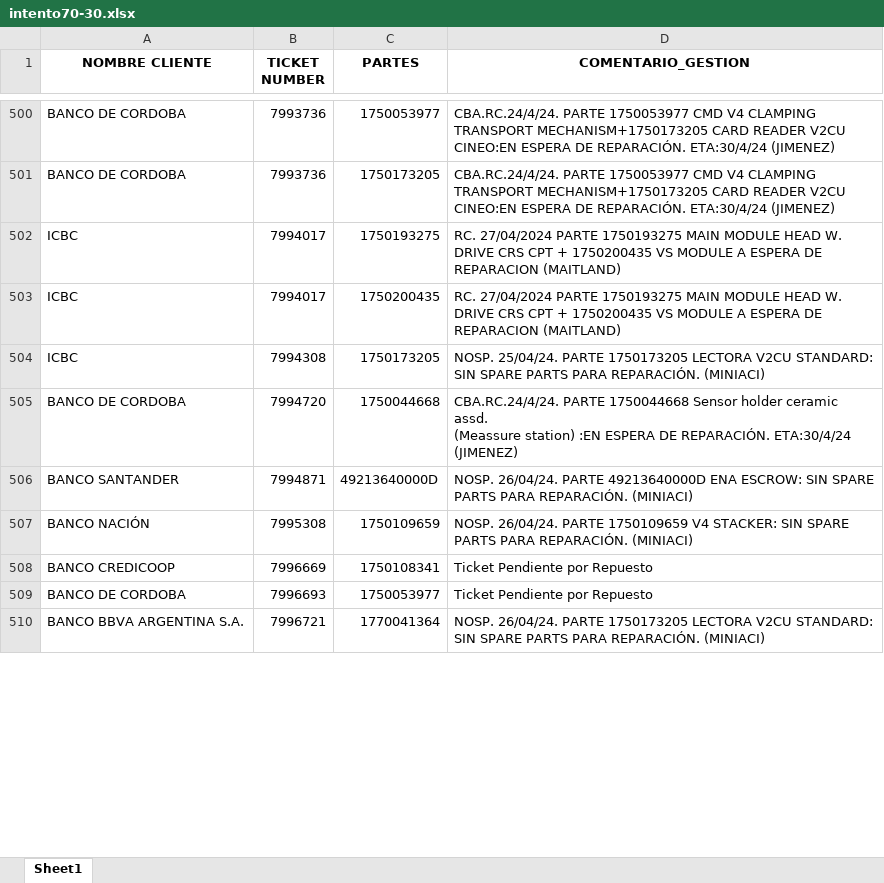
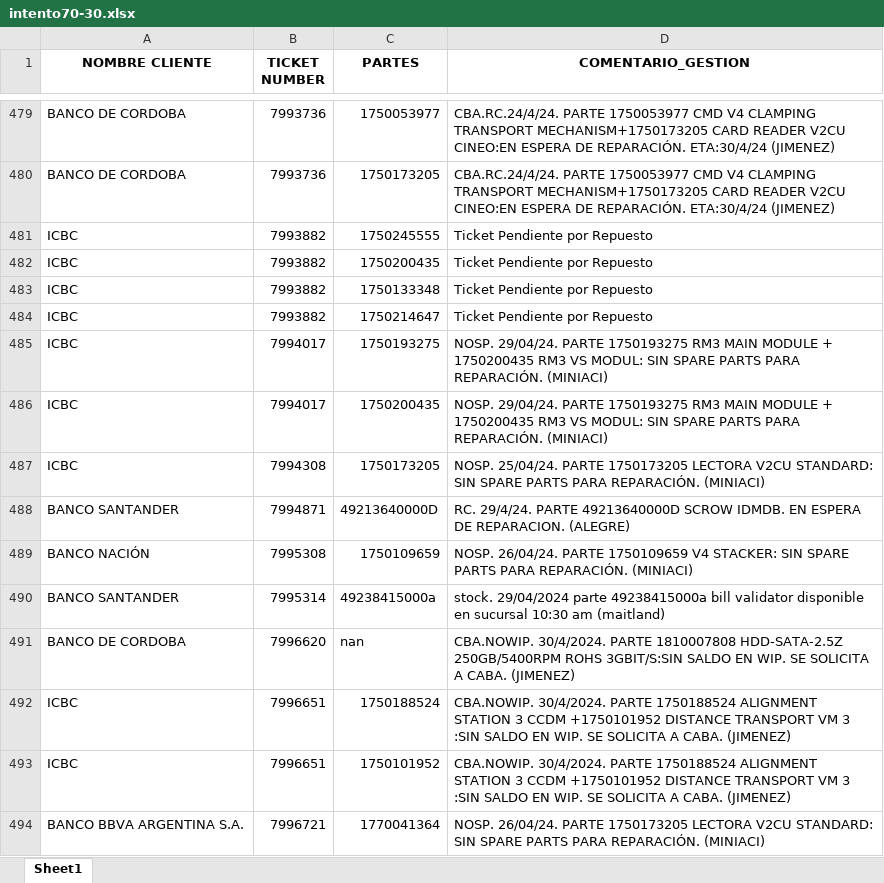
Before and after one commit to lucasrdrz/testdn, an Excel workbook: intento70-30.xlsx, sheet Sheet1, drawn as a sheet; only a part is shown, gaps mark what is left out; values as stored, in another font and other column widths than the file's, no borders; removed rows and columns are numbered as before the commit, all else as after; ↵ is a line break in a cell; the diff covers the shown part only; the diff names each change by its address in the sheet, - before the commit and + after, or states it on an @@ line.

```diff
--- a/intento70-30.xlsx (sheet Sheet1)
+++ b/intento70-30.xlsx (sheet Sheet1)
+row 481: ICBC | 7993882 | 1750245555 | Ticket Pendiente por Repuesto
+row 482: ICBC | 7993882 | 1750200435 | Ticket Pendiente por Repuesto
+row 483: ICBC | 7993882 | 1750133348 | Ticket Pendiente por Repuesto
+row 484: ICBC | 7993882 | 1750214647 | Ticket Pendiente por Repuesto
-D485:D486 (COMENTARIO_GESTION): RC. 27/04/2024 PARTE 1750193275 MAIN MODULE HEAD W. DRIVE CRS CPT + 1750200435 VS MODULE A ESPERA DE REPARACION (MAITLAND)
+D485:D486 (COMENTARIO_GESTION): NOSP. 29/04/24. PARTE 1750193275 RM3 MAIN MODULE + 1750200435 RM3 VS MODUL: SIN SPARE PARTS PARA REPARACIÓN. (MINIACI)
-row 505: BANCO DE CORDOBA | 7994720 | 1750044668 | CBA.RC.24/4/24. PARTE 1750044668 Sensor holder ceramic assd. ↵ (Meassure station) :EN ESPERA DE REPARACIÓN. ETA:30/4/24 (JIMENEZ)
-D488 (COMENTARIO_GESTION): NOSP. 26/04/24. PARTE 49213640000D ENA ESCROW: SIN SPARE PARTS PARA REPARACIÓN. (MINIACI)
+D488 (COMENTARIO_GESTION): RC. 29/4/24. PARTE 49213640000D SCROW IDMDB. EN ESPERA DE REPARACION. (ALEGRE)
-row 508: BANCO CREDICOOP | 7996669 | 1750108341 | Ticket Pendiente por Repuesto
-row 509: BANCO DE CORDOBA | 7996693 | 1750053977 | Ticket Pendiente por Repuesto
+row 490: BANCO SANTANDER | 7995314 | 49238415000a | stock. 29/04/2024 parte 49238415000a bill validator disponible en sucursal 10:30 am (maitland)
+row 491: BANCO DE CORDOBA | 7996620 | nan | CBA.NOWIP. 30/4/2024. PARTE 1810007808 HDD-SATA-2.5Z 250GB/5400RPM ROHS 3GBIT/S:SIN SALDO EN WIP. SE SOLICITA A CABA. (JIMENEZ)
+row 492: ICBC | 7996651 | 1750188524 | CBA.NOWIP. 30/4/2024. PARTE 1750188524 ALIGNMENT STATION 3 CCDM +1750101952 DISTANCE TRANSPORT VM 3 :SIN SALDO EN WIP. SE SOLICITA A CABA. (JIMENEZ)
+row 493: ICBC | 7996651 | 1750101952 | CBA.NOWIP. 30/4/2024. PARTE 1750188524 ALIGNMENT STATION 3 CCDM +1750101952 DISTANCE TRANSPORT VM 3 :SIN SALDO EN WIP. SE SOLICITA A CABA. (JIMENEZ)
```
Also changed, not shown: 40 added rows, 35 removed rows and 15 edited cells elsewhere in this sheet, TicktesPendientes.xlsx, 1 other file.
